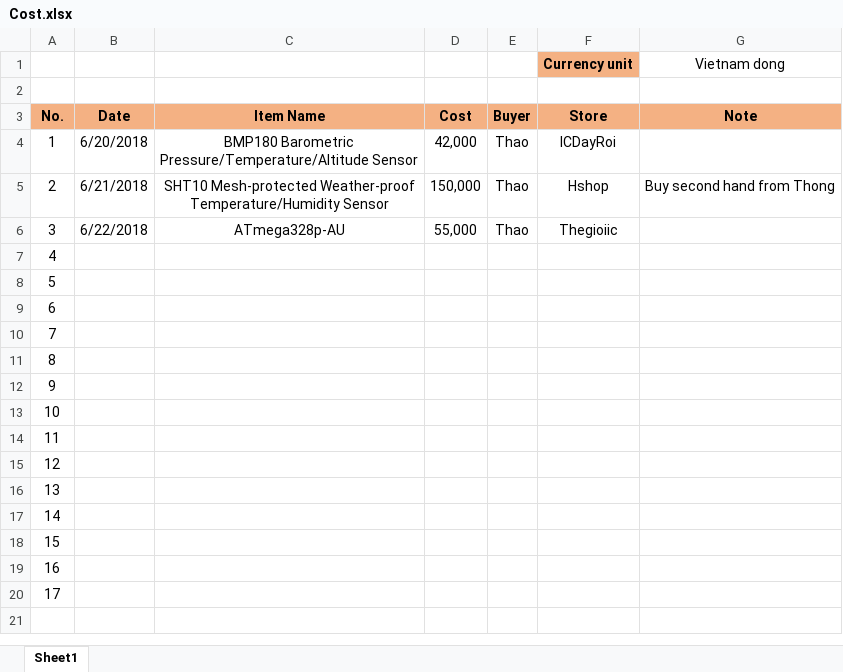
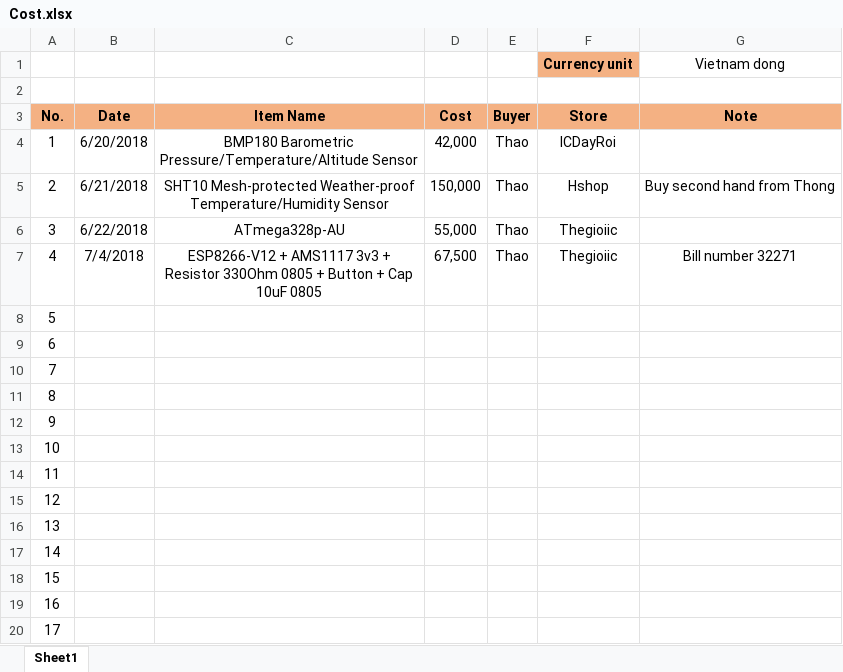
Before and after one commit to nguyenmanhthao996tn/LocalWeatherForecastingSystem, an Excel workbook: Documents/Cost.xlsx, sheet Sheet1, drawn as a sheet; values as stored, in another font and other column widths than the file's, no borders; the diff names each change by its address in the sheet, - before the commit and + after, or states it on an @@ line.

Commit message:
Update: Logs, Cost for buying components

```diff
--- a/Documents/Cost.xlsx (sheet Sheet1)
+++ b/Documents/Cost.xlsx (sheet Sheet1)
-B7 (Date): (empty)
+B7 (Date): 7/4/2018
-C7 (Item Name): (empty)
+C7 (Item Name): ESP8266-V12 + AMS1117 3v3 + Resistor 330Ohm 0805 + Button + Cap 10uF 0805
-D7 (Cost): (empty)
+D7 (Cost): 67,500
-E7 (Buyer): (empty)
+E7 (Buyer): Thao
-F7 (Store): (empty)
+F7 (Store): Thegioiic
-G7 (Note): (empty)
+G7 (Note): Bill number 32271
```
Also changed, not shown: Documents/Logs.xlsx.
